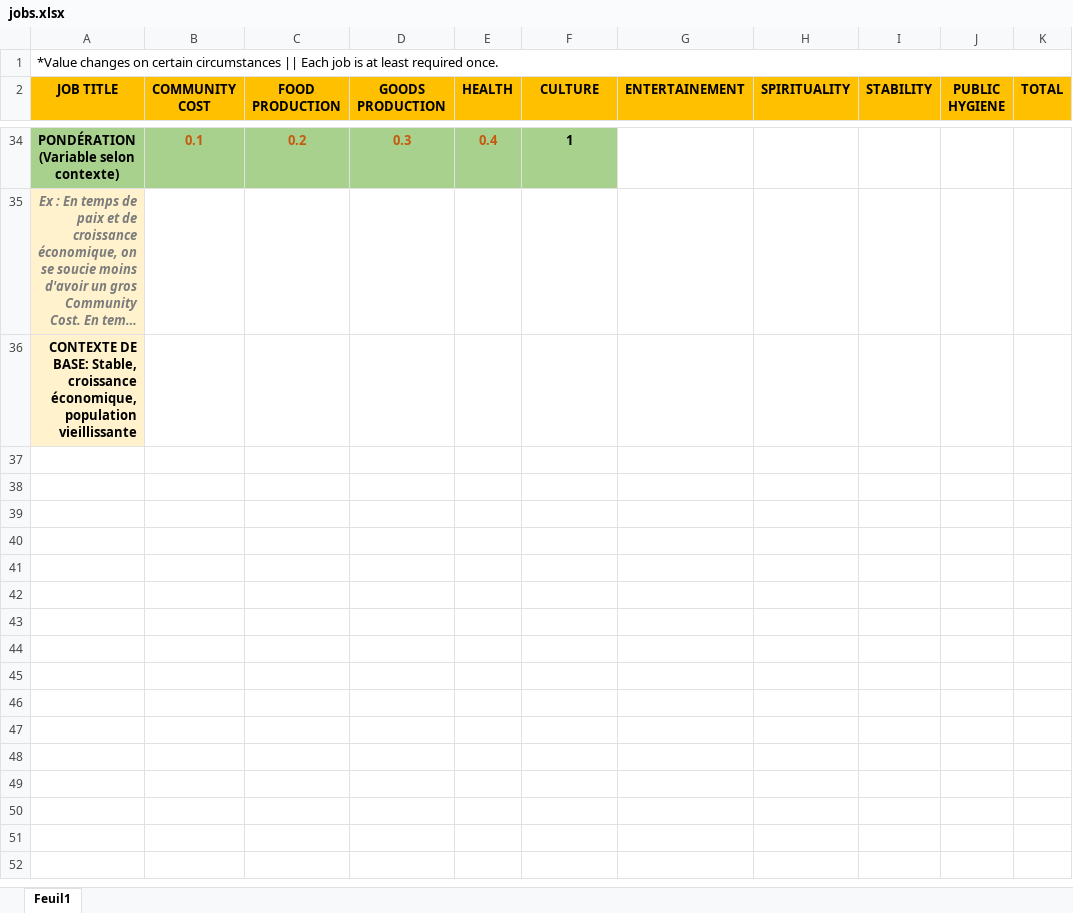
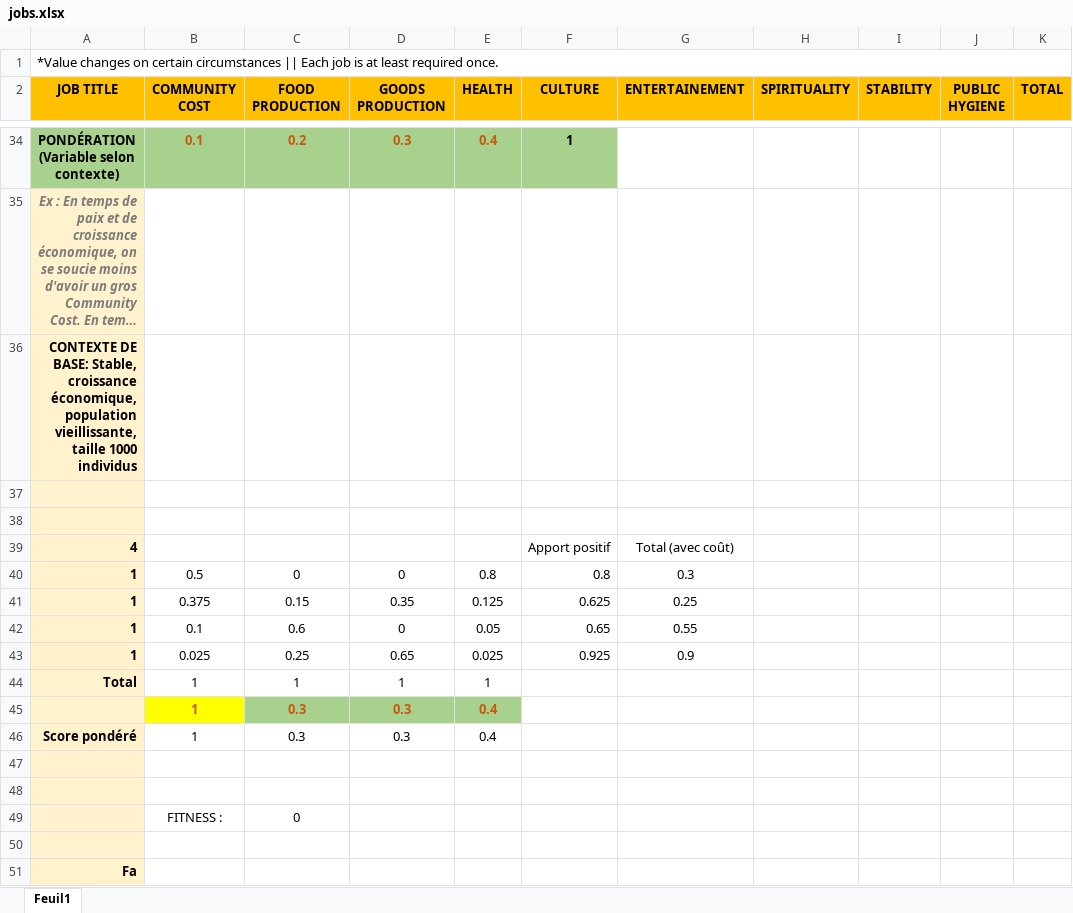
Before and after one commit to ShortyLogos/ai-genetic-algorithm, an Excel workbook: problem 3 - concept/jobs.xlsx, sheet Feuil1, drawn as a sheet; only a part is shown, gaps mark what is left out; long unchanged cells end in …; values as stored, in another font and other column widths than the file's, no borders; the diff names each change by its address in the sheet, - before the commit and + after, or states it on an @@ line.

Commit message:
work on Excel + start coding Happy Problem

```diff
--- a/problem 3 - concept/jobs.xlsx (sheet Feuil1)
+++ b/problem 3 - concept/jobs.xlsx (sheet Feuil1)
-A36 (JOB TITLE): …économique, population vieillissante
+A36 (JOB TITLE): …économique, population vieillissante, taille 1000 individus
+row 37: (empty)
+row 38: (empty)
+row 39: 4 |  |  |  |  | Apport positif | Total (avec coût)
+row 40: 1 | 0.5 | 0 | 0 | 0.8 | 0.8 | 0.3
+row 41: 1 | 0.375 | 0.15 | 0.35 | 0.125 | 0.625 | 0.25
+row 42: 1 | 0.1 | 0.6 | 0 | 0.05 | 0.65 | 0.55
+row 43: 1 | 0.025 | 0.25 | 0.65 | 0.025 | 0.925 | 0.9
+row 44: Total | 1 | 1 | 1 | 1
+row 45:  | 1 | 0.3 | 0.3 | 0.4
+row 46: Score pondéré | 1 | 0.3 | 0.3 | 0.4
+row 47: (empty)
+row 48: (empty)
+row 49:  | FITNESS : | 0
+row 50: (empty)
+row 51: Fa
```
Also changed, not shown: 2 other files.
